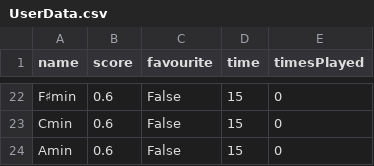
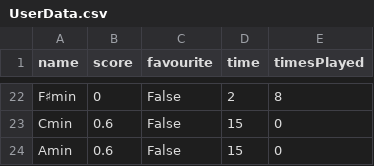
Before and after one commit to JJTB100/A-Level-NEA, a CSV file: Chordo/UserData.csv, drawn as a sheet; only a part is shown, gaps mark what is left out; the diff covers the shown part only; the diff names each change by its address in the sheet, - before the commit and + after, or states it on an @@ line.

```diff
--- a/Chordo/UserData.csv
+++ b/Chordo/UserData.csv
-B22 (score): 0.6
+B22 (score): 0
-D22 (time): 15
+D22 (time): 2
-E22 (timesPlayed): 0
+E22 (timesPlayed): 8
```
Also changed, not shown: 33 edited cells elsewhere in this file, 5 other files.
